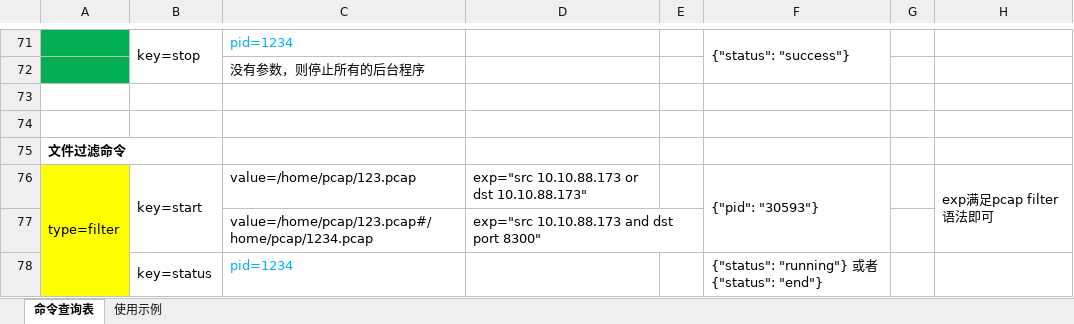
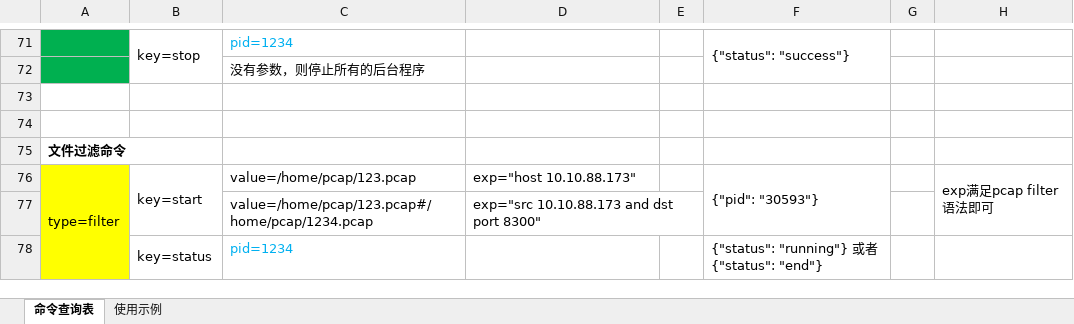
Before and after one commit to githublefantian/GPAgent, an Excel workbook: UserManual/CMD_Manual.xlsx, sheet 命令查询表, drawn as a sheet; only a part is shown, gaps mark what is left out; values as stored, in another font and other column widths than the file's, no borders; the diff names each change by its address in the sheet, - before the commit and + after, or states it on an @@ line.

```diff
--- a/UserManual/CMD_Manual.xlsx (sheet 命令查询表)
+++ b/UserManual/CMD_Manual.xlsx (sheet 命令查询表)
-D76: exp="src 10.10.88.173 or dst 10.10.88.173"
+D76: exp="host 10.10.88.173"
```
Also changed, not shown: sheet 使用示例, 4 other files.
